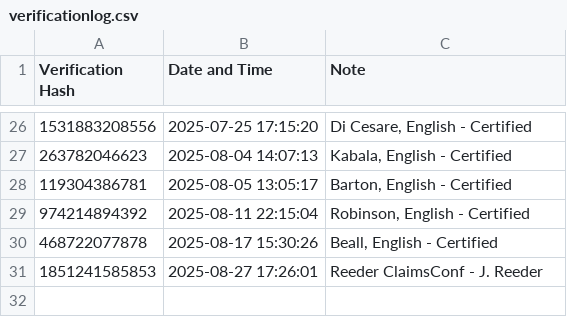
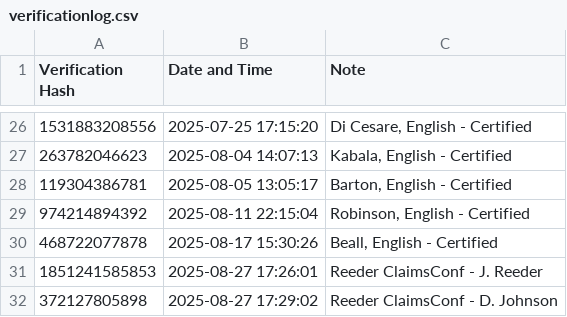
Before and after one commit to dmkahler/e-signature, a CSV file: verificationlog.csv, drawn as a sheet; only a part is shown, gaps mark what is left out.

```diff
--- a/verificationlog.csv
+++ b/verificationlog.csv
@@ -31 +31,2 @@
 1851241585853,2025-08-27 17:26:01,"Reeder ClaimsConf - J. Reeder"
+372127805898,2025-08-27 17:29:02,"Reeder ClaimsConf - D. Johnson"
```
Also changed, not shown: 1 other file.
